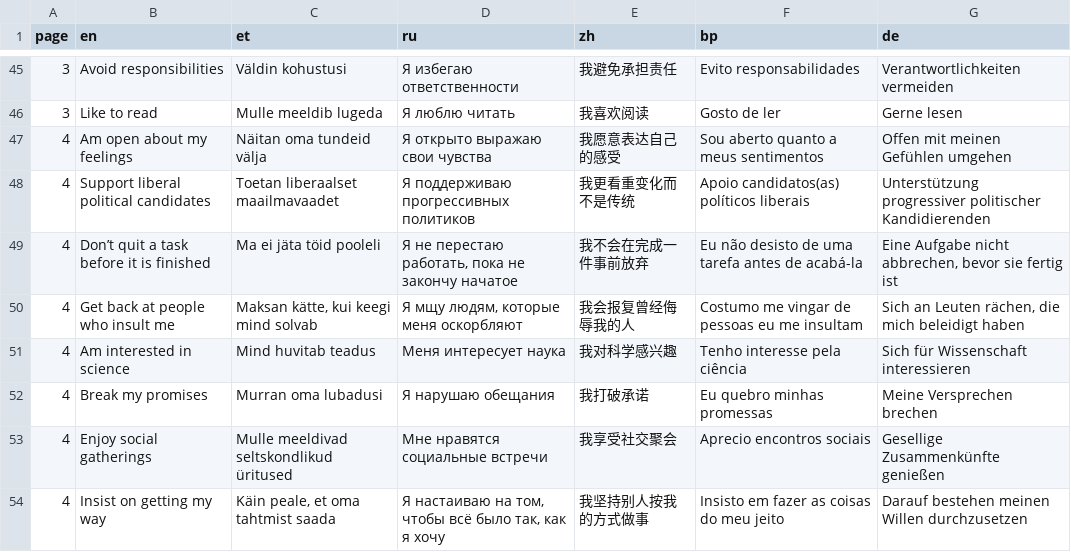
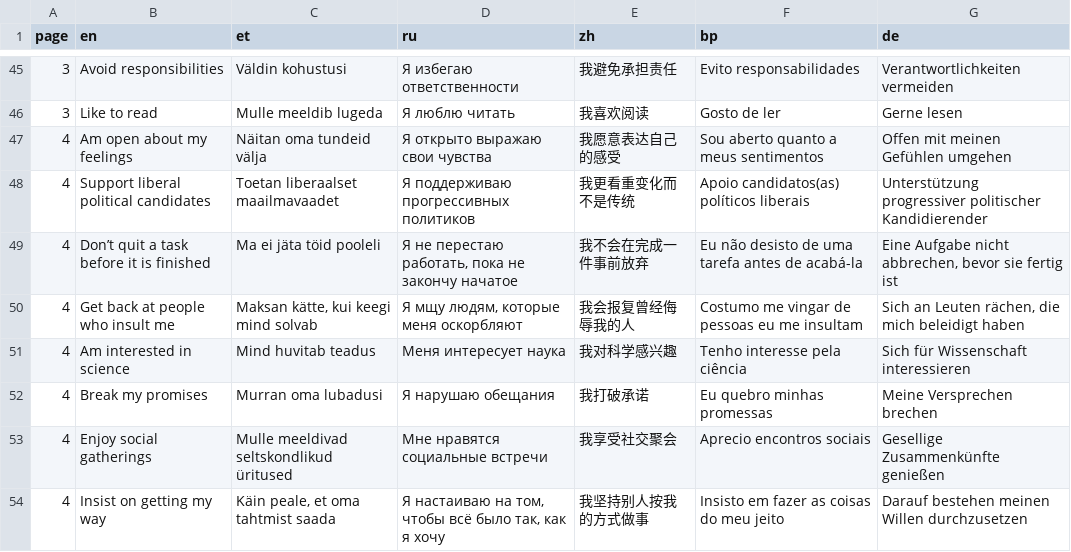
Before and after one commit to mottusemma/JobProfiler, a TSV file: www/questions.tsv, drawn as a sheet; only a part is shown, gaps mark what is left out.

Commit message:
one language tweak

```diff
--- a/www/questions.tsv
+++ b/www/questions.tsv
@@ -47,3 +47,3 @@ page	en	et	ru	zh	bp	de
 4	Am open about my feelings	Näitan oma tundeid välja	Я открыто выражаю свои чувства	我愿意表达自己的感受	Sou aberto quanto a meus sentimentos	Offen mit meinen Gefühlen umgehen
-4	Support liberal political candidates	Toetan liberaalset maailmavaadet	Я поддерживаю прогрессивных политиков	我更看重变化而不是传统	Apoio candidatos(as) políticos liberais	Unterstützung progressiver politischer Kandidierenden
+4	Support liberal political candidates	Toetan liberaalset maailmavaadet	Я поддерживаю прогрессивных политиков	我更看重变化而不是传统	Apoio candidatos(as) políticos liberais	Unterstützung progressiver politischer Kandidierender
 4	Don’t quit a task before it is finished	Ma ei jäta töid pooleli	Я не перестаю работать, пока не закончу начатое	我不会在完成一件事前放弃	Eu não desisto de uma tarefa antes de acabá-la	Eine Aufgabe nicht abbrechen, bevor sie fertig ist
```
